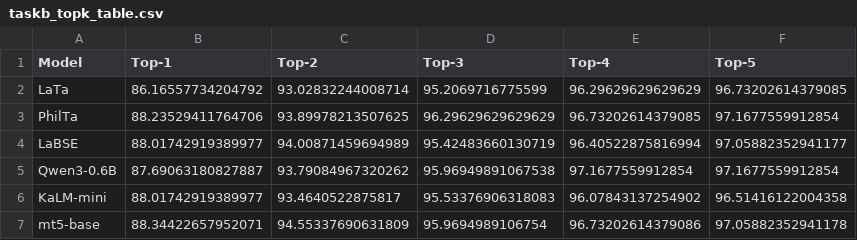
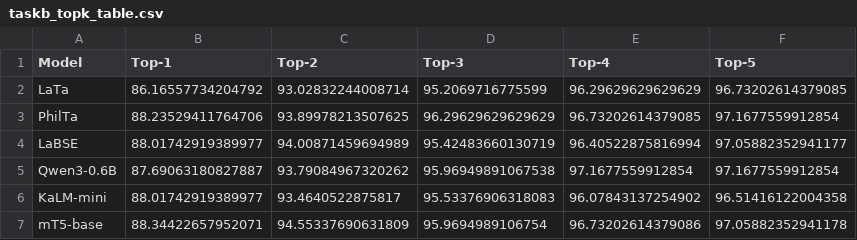
Before and after one commit to ianrowe12/localLatin, a CSV file: overleaf_drafts/figures/taskb_topk_table.csv, drawn as a sheet.

```diff
--- a/overleaf_drafts/figures/taskb_topk_table.csv
+++ b/overleaf_drafts/figures/taskb_topk_table.csv
@@ -6,2 +6,2 @@ Qwen3-0.6B,87.69063180827887,93.79084967320262,95.96949891067538,97.167755991285
 KaLM-mini,88.01742919389977,93.4640522875817,95.53376906318083,96.07843137254902,96.51416122004358
-mt5-base,88.34422657952071,94.55337690631809,95.9694989106754,96.73202614379086,97.05882352941178
+mT5-base,88.34422657952071,94.55337690631809,95.9694989106754,96.73202614379086,97.05882352941178
```
Also changed, not shown: 9 other files.
